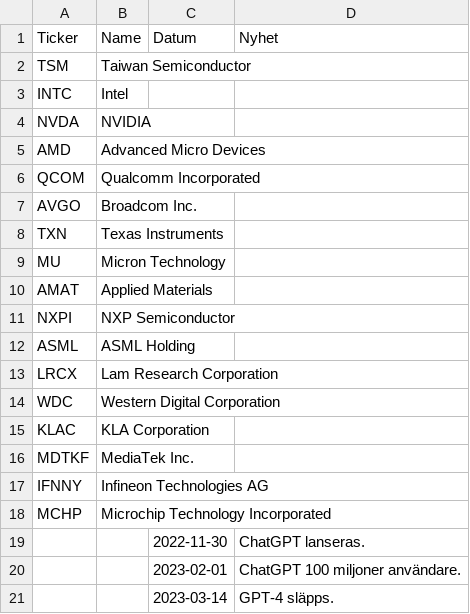
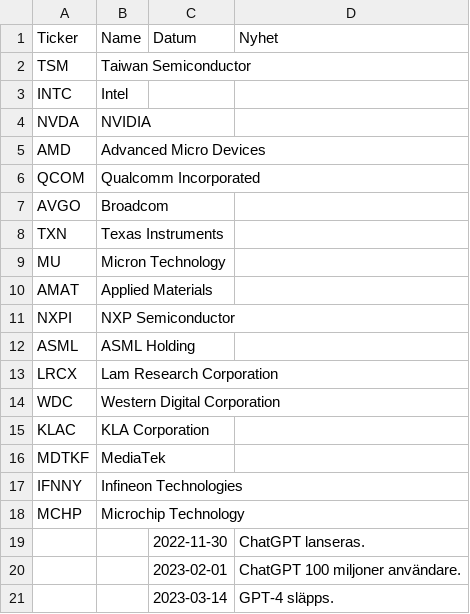
Before and after one commit to mrtnsko/Avanza, a CSV file: Wafer_Companies.csv, drawn as a sheet.

Commit message:
Update Wafer_Companies.csv

```diff
--- a/Wafer_Companies.csv
+++ b/Wafer_Companies.csv
@@ -6,3 +6,3 @@ AMD, Advanced Micro Devices
 QCOM, Qualcomm Incorporated
-AVGO, Broadcom Inc.
+AVGO, Broadcom
 TXN, Texas Instruments
@@ -15,5 +15,5 @@ WDC, Western Digital Corporation
 KLAC, KLA Corporation
-MDTKF, MediaTek Inc.
-IFNNY, Infineon Technologies AG
-MCHP, Microchip Technology Incorporated
+MDTKF, MediaTek
+IFNNY, Infineon Technologies
+MCHP, Microchip Technology
 ,,2022-11-30, ChatGPT lanseras.
```
